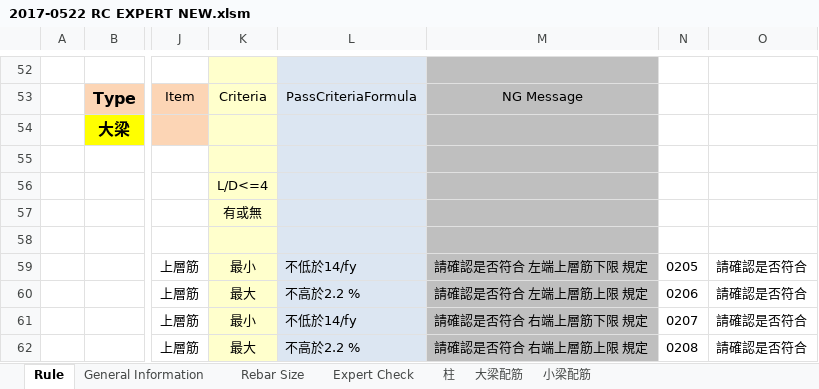
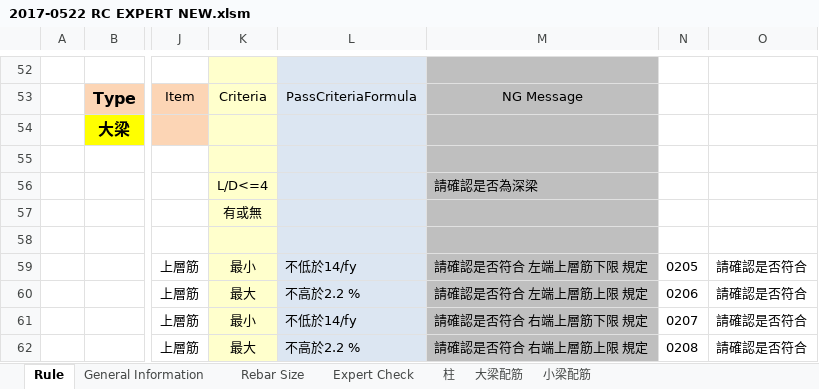
Before and after one commit to skyran1278/VbaProject, an Excel workbook: 20170524 RC EXPERT/2017-0522 RC EXPERT NEW.xlsm, sheet Rule, drawn as a sheet; only a part is shown, gaps mark what is left out; values as stored, in another font and other column widths than the file's, no borders; charts and pictures not drawn; the diff names each change by its address in the sheet, - before the commit and + after, or states it on an @@ line.

```diff
--- a/20170524 RC EXPERT/2017-0522 RC EXPERT NEW.xlsm (sheet Rule)
+++ b/20170524 RC EXPERT/2017-0522 RC EXPERT NEW.xlsm (sheet Rule)
-M56: (empty)
+M56: 請確認是否為深梁
```
Also changed, not shown: sheet Expert Check, sheet General Information, 1 other file.
